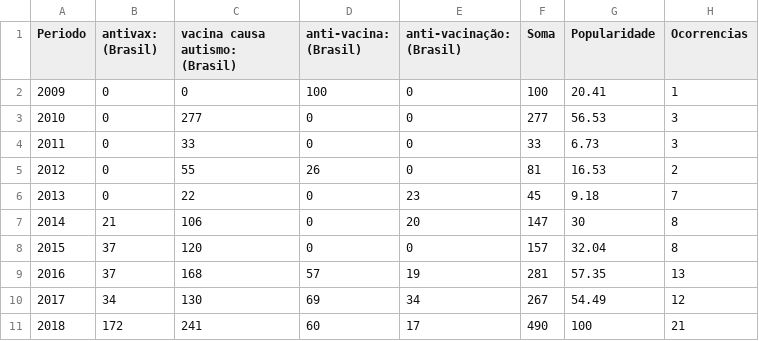
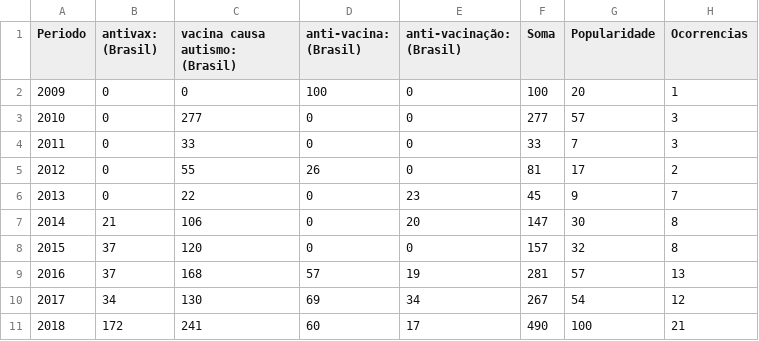
Before and after one commit to Gabomfim/lab2learn, a CSV file: data/vacinas/trends-antivax-anual.csv, drawn as a sheet.

Commit message:
melhorei tabelas

```diff
--- a/data/vacinas/trends-antivax-anual.csv
+++ b/data/vacinas/trends-antivax-anual.csv
@@ -1,11 +1,11 @@
 Periodo,antivax: (Brasil),vacina causa autismo: (Brasil),anti-vacina: (Brasil),anti-vacinação: (Brasil),Soma,Popularidade,Ocorrencias
-2009,0,0,100,0,100,20.41,1
-2010,0,277,0,0,277,56.53,3
-2011,0,33,0,0,33,6.73,3
-2012,0,55,26,0,81,16.53,2
-2013,0,22,0,23,45,9.18,7
+2009,0,0,100,0,100,20,1
+2010,0,277,0,0,277,57,3
+2011,0,33,0,0,33,7,3
+2012,0,55,26,0,81,17,2
+2013,0,22,0,23,45,9,7
 2014,21,106,0,20,147,30,8
-2015,37,120,0,0,157,32.04,8
-2016,37,168,57,19,281,57.35,13
-2017,34,130,69,34,267,54.49,12
+2015,37,120,0,0,157,32,8
+2016,37,168,57,19,281,57,13
+2017,34,130,69,34,267,54,12
 2018,172,241,60,17,490,100,21
```
